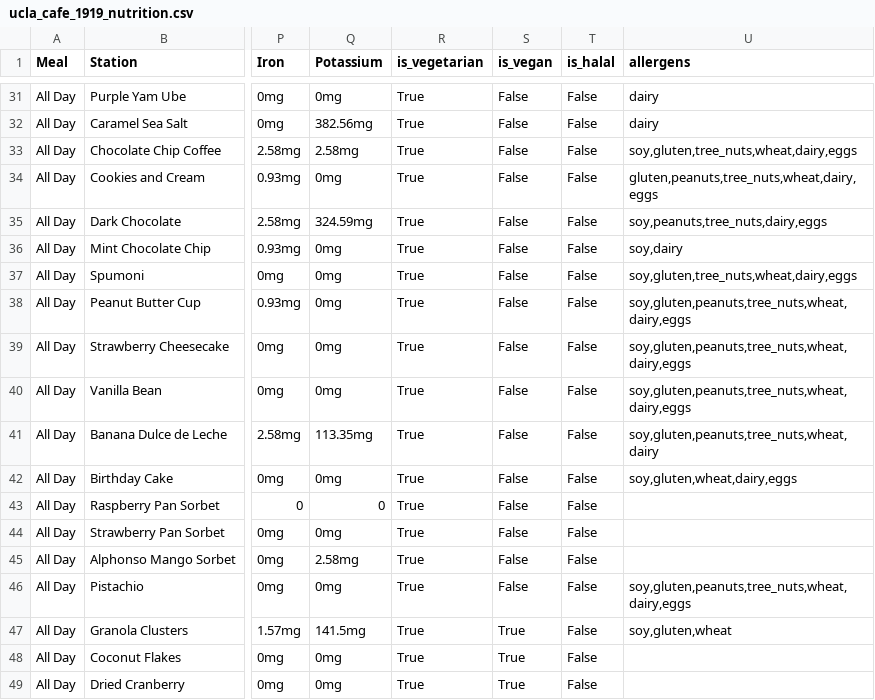
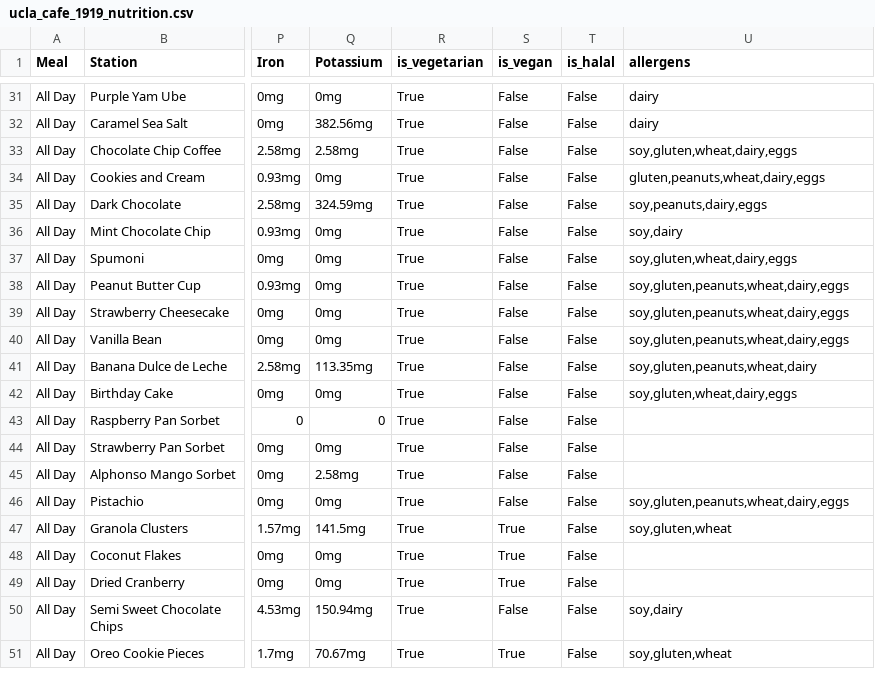
Before and after one commit to rishiprasad117-art/Bcal-UCLA, a CSV file: data/raw/ucla_cafe_1919_nutrition.csv, drawn as a sheet; only a part is shown, gaps mark what is left out; the shorter side is filled out with more unchanged rows; the diff names each change by its address in the sheet, - before the commit and + after, or states it on an @@ line.

```diff
--- a/data/raw/ucla_cafe_1919_nutrition.csv
+++ b/data/raw/ucla_cafe_1919_nutrition.csv
-U33 (allergens): soy,gluten,tree_nuts,wheat,dairy,eggs
+U33 (allergens): soy,gluten,wheat,dairy,eggs
-U34 (allergens): gluten,peanuts,tree_nuts,wheat,dairy,eggs
+U34 (allergens): gluten,peanuts,wheat,dairy,eggs
-U35 (allergens): soy,peanuts,tree_nuts,dairy,eggs
+U35 (allergens): soy,peanuts,dairy,eggs
-U37 (allergens): soy,gluten,tree_nuts,wheat,dairy,eggs
+U37 (allergens): soy,gluten,wheat,dairy,eggs
-U38:U40 (allergens): soy,gluten,peanuts,tree_nuts,wheat,dairy,eggs
+U38:U40 (allergens): soy,gluten,peanuts,wheat,dairy,eggs
-U41 (allergens): soy,gluten,peanuts,tree_nuts,wheat,dairy
+U41 (allergens): soy,gluten,peanuts,wheat,dairy
-U46 (allergens): soy,gluten,peanuts,tree_nuts,wheat,dairy,eggs
+U46 (allergens): soy,gluten,peanuts,wheat,dairy,eggs
```
Also changed, not shown: data/daily_menu.csv, data/food_tags.csv, 4 other files.
